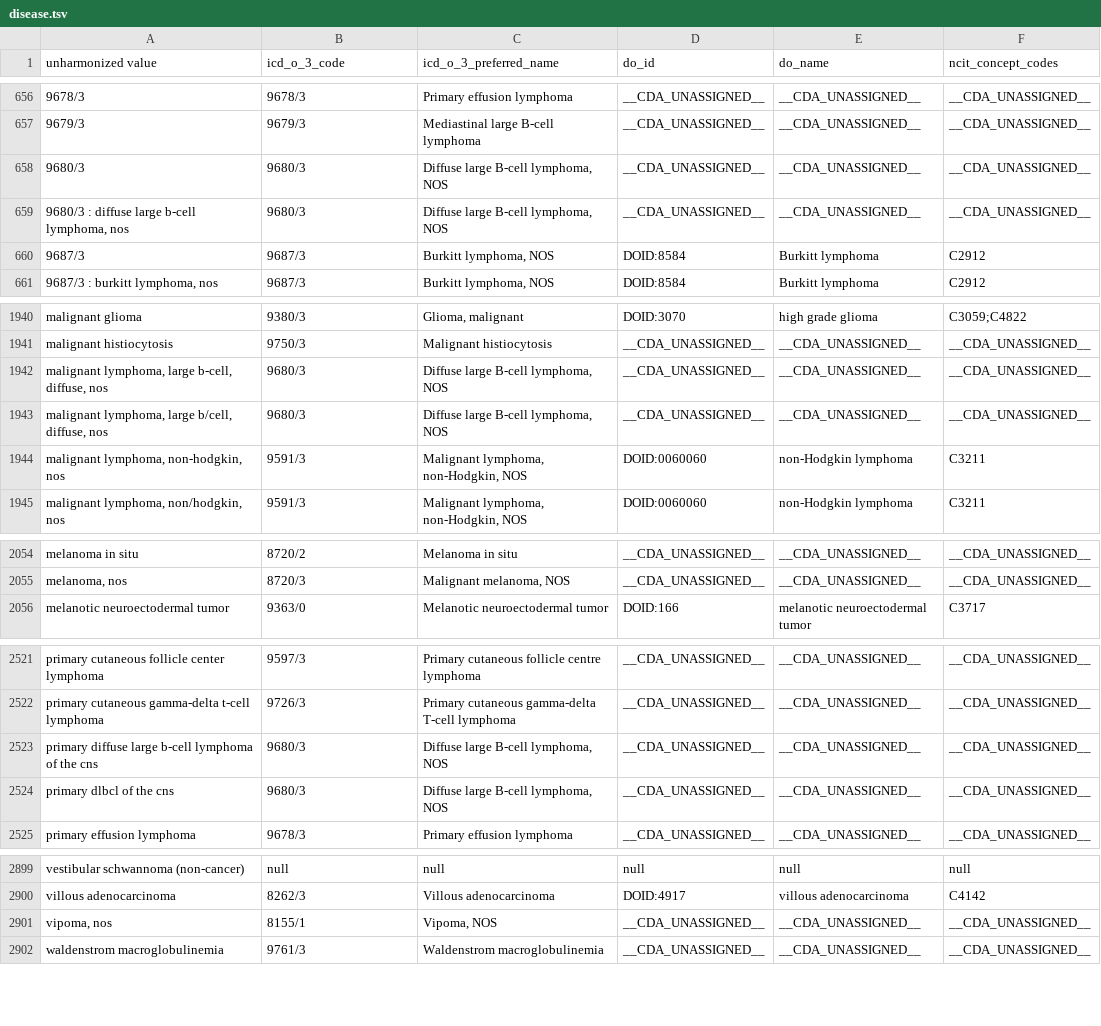
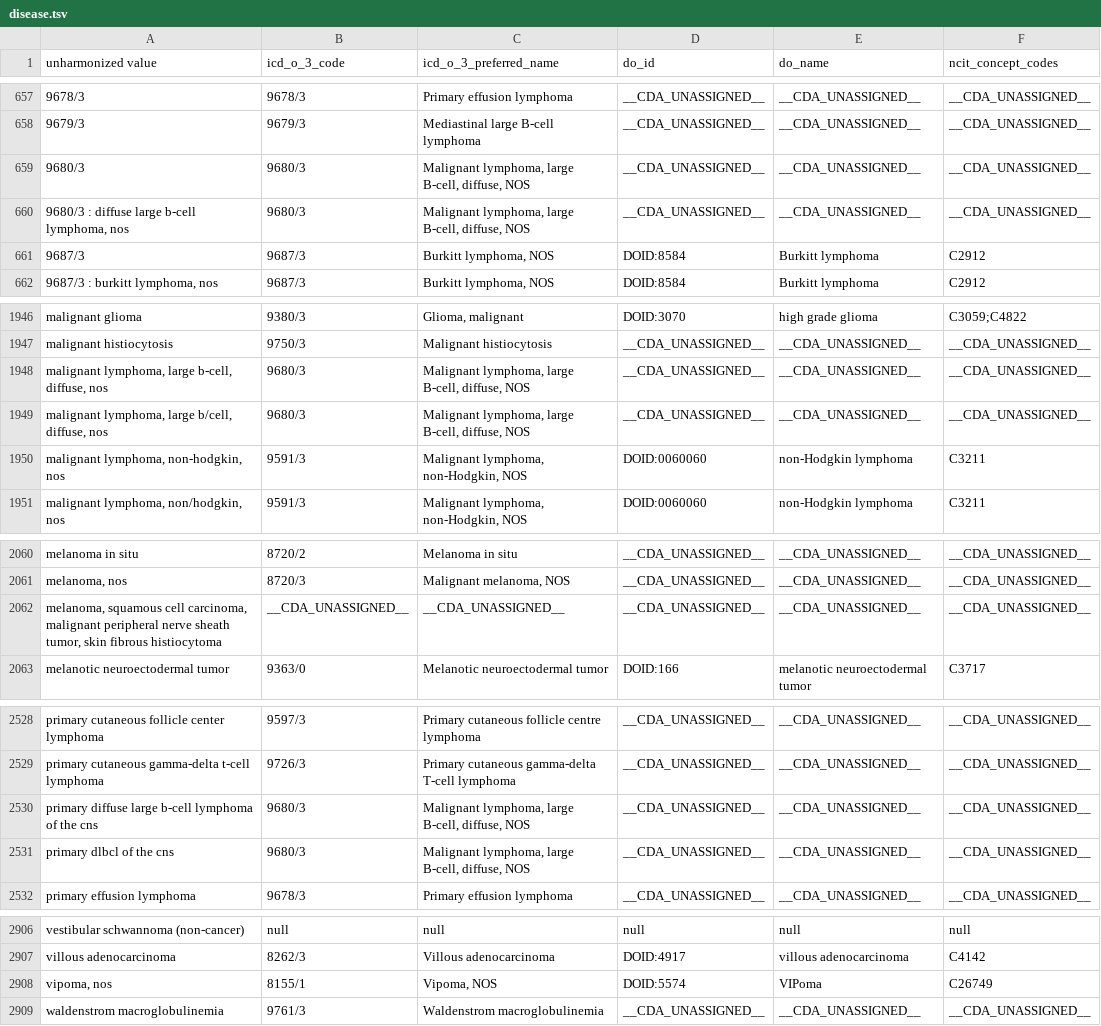
Before and after one commit to CancerDataAggregator/harmonization_reference, a TSV file: value_maps_by_concept/disease.tsv, drawn as a sheet; only a part is shown, gaps mark what is left out; the diff covers the shown part only.

```diff
--- a/value_maps_by_concept/disease.tsv
+++ b/value_maps_by_concept/disease.tsv
@@ -657,4 +658,4 @@ unharmonized value	icd_o_3_code	icd_o_3_preferred_name	do_id	do_name	ncit_concep
 9679/3	9679/3	Mediastinal large B-cell lymphoma	__CDA_UNASSIGNED__	__CDA_UNASSIGNED__	__CDA_UNASSIGNED__
-9680/3	9680/3	Diffuse large B-cell lymphoma, NOS	__CDA_UNASSIGNED__	__CDA_UNASSIGNED__	__CDA_UNASSIGNED__
-9680/3 : diffuse large b-cell lymphoma, nos	9680/3	Diffuse large B-cell lymphoma, NOS	__CDA_UNASSIGNED__	__CDA_UNASSIGNED__	__CDA_UNASSIGNED__
+9680/3	9680/3	Malignant lymphoma, large B-cell, diffuse, NOS	__CDA_UNASSIGNED__	__CDA_UNASSIGNED__	__CDA_UNASSIGNED__
+9680/3 : diffuse large b-cell lymphoma, nos	9680/3	Malignant lymphoma, large B-cell, diffuse, NOS	__CDA_UNASSIGNED__	__CDA_UNASSIGNED__	__CDA_UNASSIGNED__
 9687/3	9687/3	Burkitt lymphoma, NOS	DOID:8584	Burkitt lymphoma	C2912
@@ -1941,4 +1947,4 @@ malignant glioma	9380/3	Glioma, malignant	DOID:3070	high grade glioma	C3059;C482
 malignant histiocytosis	9750/3	Malignant histiocytosis	__CDA_UNASSIGNED__	__CDA_UNASSIGNED__	__CDA_UNASSIGNED__
-malignant lymphoma, large b-cell, diffuse, nos	9680/3	Diffuse large B-cell lymphoma, NOS	__CDA_UNASSIGNED__	__CDA_UNASSIGNED__	__CDA_UNASSIGNED__
-malignant lymphoma, large b/cell, diffuse, nos	9680/3	Diffuse large B-cell lymphoma, NOS	__CDA_UNASSIGNED__	__CDA_UNASSIGNED__	__CDA_UNASSIGNED__
+malignant lymphoma, large b-cell, diffuse, nos	9680/3	Malignant lymphoma, large B-cell, diffuse, NOS	__CDA_UNASSIGNED__	__CDA_UNASSIGNED__	__CDA_UNASSIGNED__
+malignant lymphoma, large b/cell, diffuse, nos	9680/3	Malignant lymphoma, large B-cell, diffuse, NOS	__CDA_UNASSIGNED__	__CDA_UNASSIGNED__	__CDA_UNASSIGNED__
 malignant lymphoma, non-hodgkin, nos	9591/3	Malignant lymphoma, non-Hodgkin, NOS	DOID:0060060	non-Hodgkin lymphoma	C3211
@@ -2055,2 +2061,3 @@ melanoma in situ	8720/2	Melanoma in situ	__CDA_UNASSIGNED__	__CDA_UNASSIGNED__	_
 melanoma, nos	8720/3	Malignant melanoma, NOS	__CDA_UNASSIGNED__	__CDA_UNASSIGNED__	__CDA_UNASSIGNED__
+melanoma, squamous cell carcinoma, malignant peripheral nerve sheath tumor, skin fibrous histiocytoma	__CDA_UNASSIGNED__	__CDA_UNASSIGNED__	__CDA_UNASSIGNED__	__CDA_UNASSIGNED__	__CDA_UNASSIGNED__
 melanotic neuroectodermal tumor	9363/0	Melanotic neuroectodermal tumor	DOID:166	melanotic neuroectodermal tumor	C3717
@@ -2522,4 +2529,4 @@ primary cutaneous follicle center lymphoma	9597/3	Primary cutaneous follicle cen
 primary cutaneous gamma-delta t-cell lymphoma	9726/3	Primary cutaneous gamma-delta T-cell lymphoma	__CDA_UNASSIGNED__	__CDA_UNASSIGNED__	__CDA_UNASSIGNED__
-primary diffuse large b-cell lymphoma of the cns	9680/3	Diffuse large B-cell lymphoma, NOS	__CDA_UNASSIGNED__	__CDA_UNASSIGNED__	__CDA_UNASSIGNED__
-primary dlbcl of the cns	9680/3	Diffuse large B-cell lymphoma, NOS	__CDA_UNASSIGNED__	__CDA_UNASSIGNED__	__CDA_UNASSIGNED__
+primary diffuse large b-cell lymphoma of the cns	9680/3	Malignant lymphoma, large B-cell, diffuse, NOS	__CDA_UNASSIGNED__	__CDA_UNASSIGNED__	__CDA_UNASSIGNED__
+primary dlbcl of the cns	9680/3	Malignant lymphoma, large B-cell, diffuse, NOS	__CDA_UNASSIGNED__	__CDA_UNASSIGNED__	__CDA_UNASSIGNED__
 primary effusion lymphoma	9678/3	Primary effusion lymphoma	__CDA_UNASSIGNED__	__CDA_UNASSIGNED__	__CDA_UNASSIGNED__
@@ -2900,3 +2907,3 @@ vestibular schwannoma (non-cancer)	null	null	null	null	null
 villous adenocarcinoma	8262/3	Villous adenocarcinoma	DOID:4917	villous adenocarcinoma	C4142
-vipoma, nos	8155/1	Vipoma, NOS	__CDA_UNASSIGNED__	__CDA_UNASSIGNED__	__CDA_UNASSIGNED__
+vipoma, nos	8155/1	Vipoma, NOS	DOID:5574	VIPoma	C26749
 waldenstrom macroglobulinemia	9761/3	Waldenstrom macroglobulinemia	__CDA_UNASSIGNED__	__CDA_UNASSIGNED__	__CDA_UNASSIGNED__
```
Also changed, not shown: 6 added rows and 14 edited cells elsewhere in this file, 1 other file.
